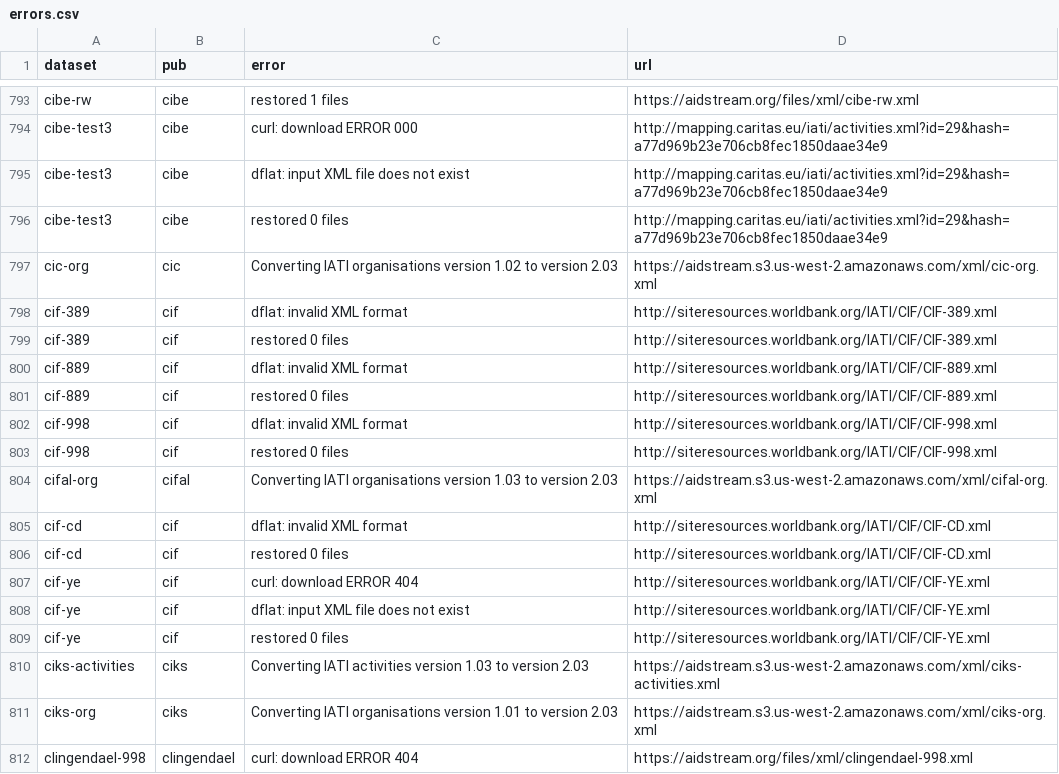
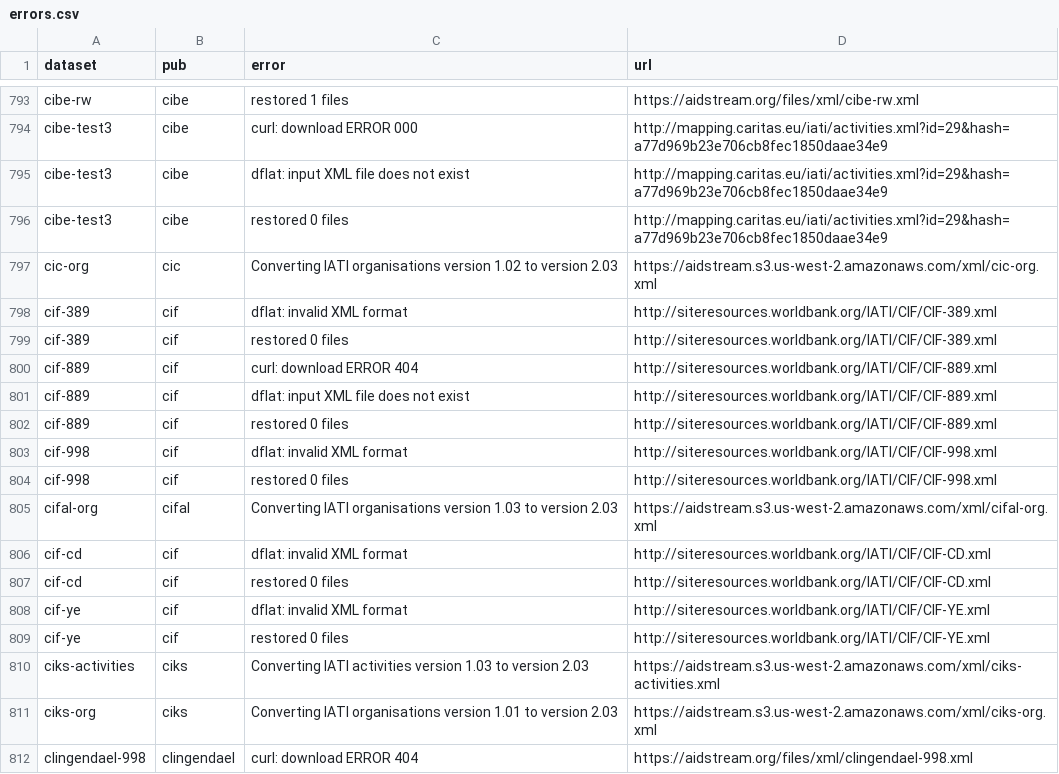
Before and after one commit to notshi/cleanerr, a CSV file: errors.csv, drawn as a sheet; only a part is shown, gaps mark what is left out.

```diff
--- a/errors.csv
+++ b/errors.csv
@@ -799,3 +799,4 @@ cif-389,cif,dflat: invalid XML format,"http://siteresources.worldbank.org/IATI/C
 cif-389,cif,restored 0 files,"http://siteresources.worldbank.org/IATI/CIF/CIF-389.xml"
-cif-889,cif,dflat: invalid XML format,"http://siteresources.worldbank.org/IATI/CIF/CIF-889.xml"
+cif-889,cif,curl: download ERROR 404,"http://siteresources.worldbank.org/IATI/CIF/CIF-889.xml"
+cif-889,cif,dflat: input XML file does not exist,"http://siteresources.worldbank.org/IATI/CIF/CIF-889.xml"
 cif-889,cif,restored 0 files,"http://siteresources.worldbank.org/IATI/CIF/CIF-889.xml"
@@ -806,4 +807,3 @@ cif-cd,cif,dflat: invalid XML format,"http://siteresources.worldbank.org/IATI/CI
 cif-cd,cif,restored 0 files,"http://siteresources.worldbank.org/IATI/CIF/CIF-CD.xml"
-cif-ye,cif,curl: download ERROR 404,"http://siteresources.worldbank.org/IATI/CIF/CIF-YE.xml"
-cif-ye,cif,dflat: input XML file does not exist,"http://siteresources.worldbank.org/IATI/CIF/CIF-YE.xml"
+cif-ye,cif,dflat: invalid XML format,"http://siteresources.worldbank.org/IATI/CIF/CIF-YE.xml"
 cif-ye,cif,restored 0 files,"http://siteresources.worldbank.org/IATI/CIF/CIF-YE.xml"
```
Also changed, not shown: 4 other files.
